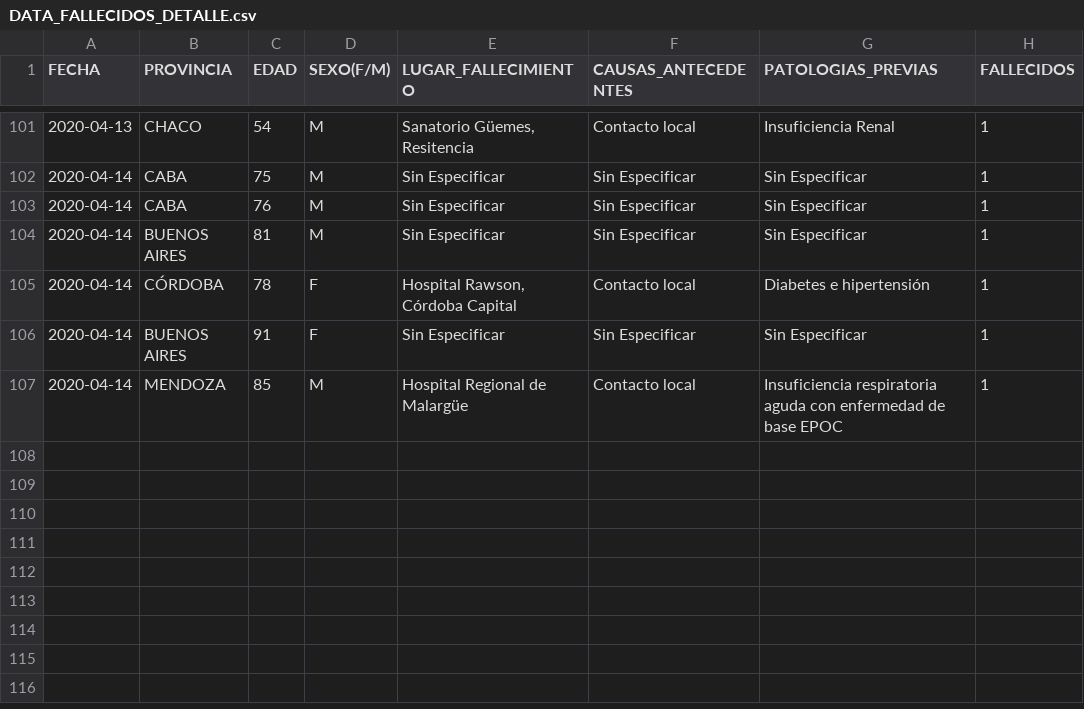
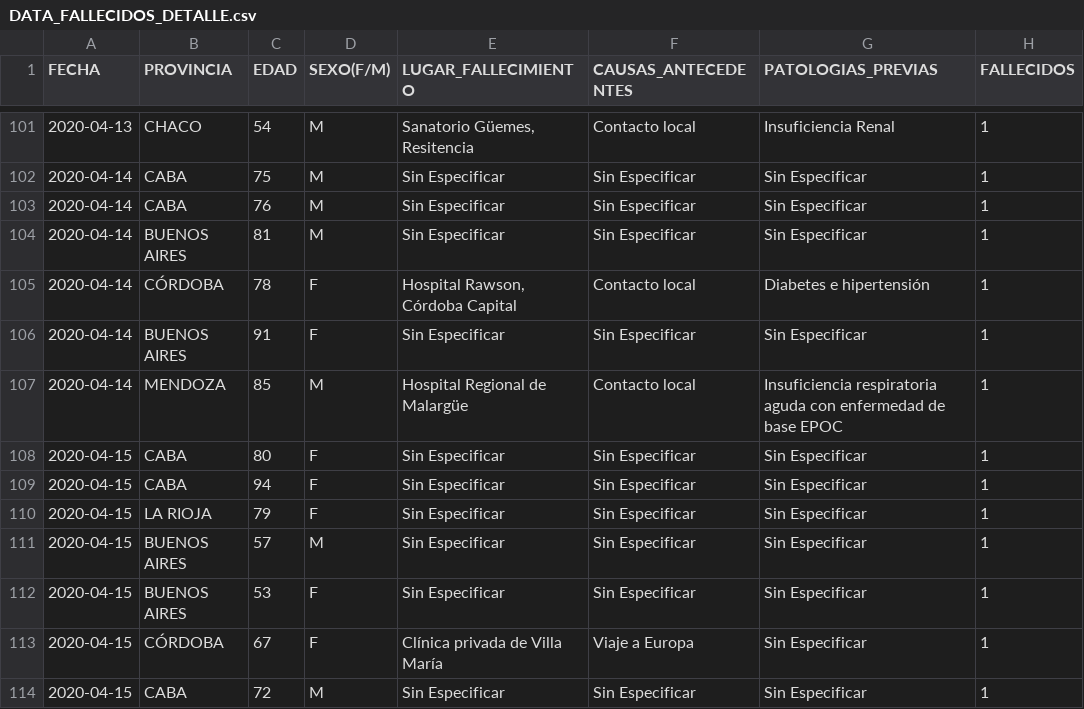
Before and after one commit to JIBarrionuevoGaltier/COVID-19-ARG, a CSV file: DATA_FALLECIDOS_DETALLE.csv, drawn as a sheet; only a part is shown, gaps mark what is left out.

```diff
--- a/DATA_FALLECIDOS_DETALLE.csv
+++ b/DATA_FALLECIDOS_DETALLE.csv
@@ -107 +107,8 @@
 2020-04-14;MENDOZA;85;M;Hospital Regional de Malargüe;Contacto local;Insuficiencia respiratoria aguda con enfermedad de base EPOC;1
+2020-04-15;CABA;80;F;Sin Especificar;Sin Especificar;Sin Especificar;1
+2020-04-15;CABA;94;F;Sin Especificar;Sin Especificar;Sin Especificar;1
+2020-04-15;LA RIOJA;79;F;Sin Especificar;Sin Especificar;Sin Especificar;1
+2020-04-15;BUENOS AIRES;57;M;Sin Especificar;Sin Especificar;Sin Especificar;1
+2020-04-15;BUENOS AIRES;53;F;Sin Especificar;Sin Especificar;Sin Especificar;1
+2020-04-15;CÓRDOBA;67;F;Clínica privada de Villa María;Viaje a Europa;Sin Especificar;1
+2020-04-15;CABA;72;M;Sin Especificar;Sin Especificar;Sin Especificar;1
```
Also changed, not shown: DATA_ARGENTINA.csv, DATA_PAISXPROVINCIAS_CONFIMADOS_FALLECIDOS.csv, 3 other files.
